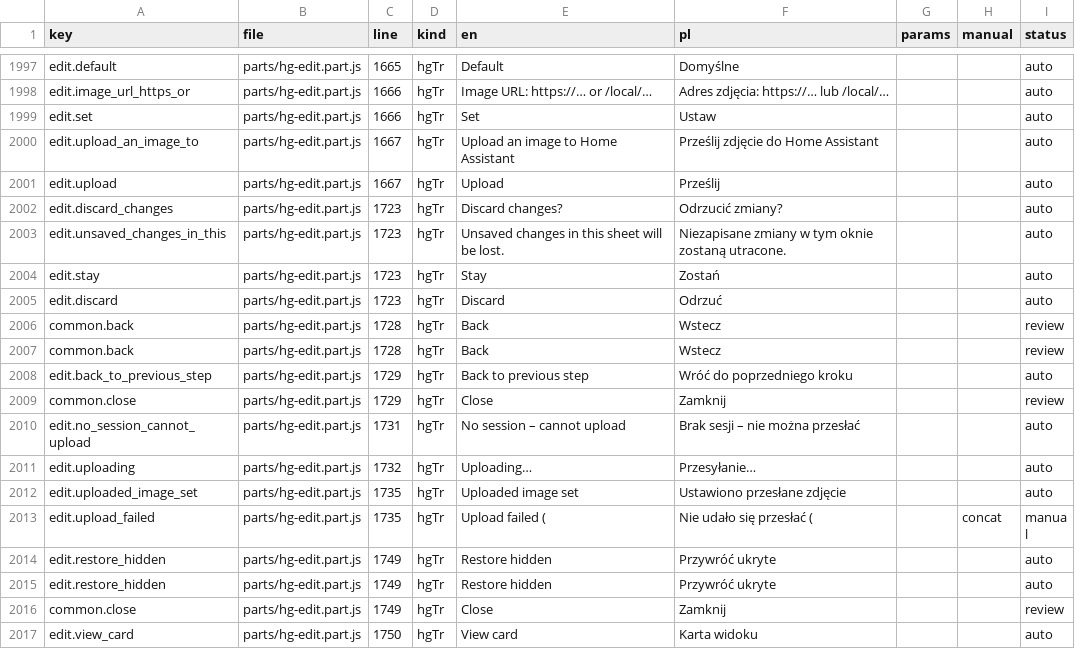
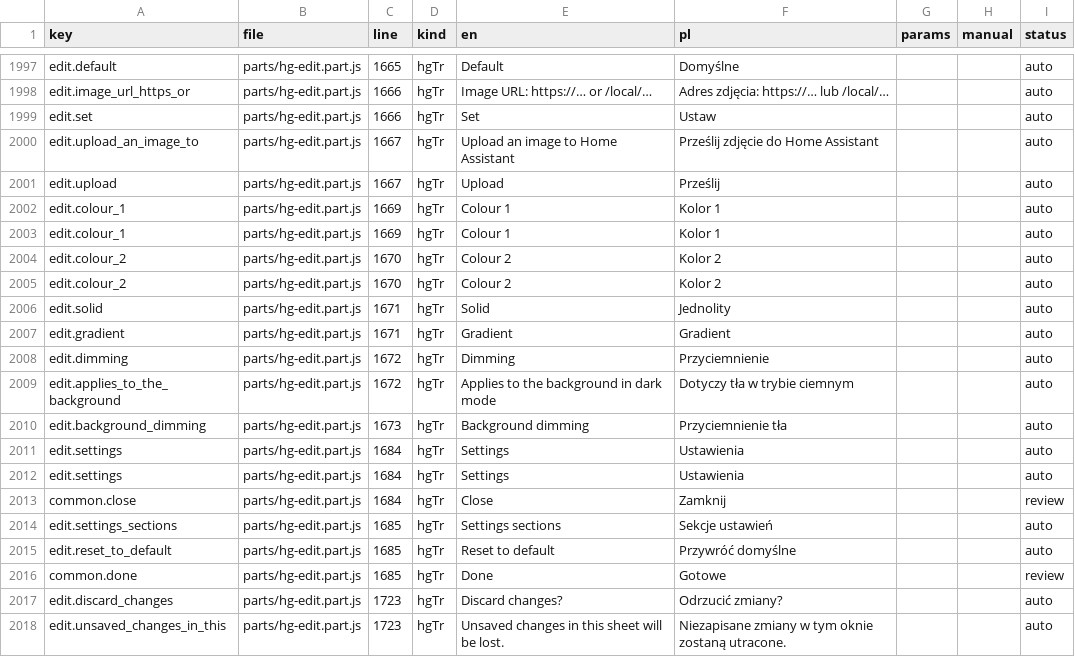
Before and after one commit to cbailly42/nuvio, a CSV file: tools/i18n_migration_table.csv, drawn as a sheet; only a part is shown, gaps mark what is left out; the shorter side is filled out with more unchanged rows; the diff names each change by its address in the sheet, - before the commit and + after, or states it on an @@ line.

```diff
--- a/tools/i18n_migration_table.csv
+++ b/tools/i18n_migration_table.csv
+row 2002: edit.colour_1 | parts/hg-edit.part.js | 1669 | hgTr | Colour 1 | Kolor 1 |  |  | auto
+row 2003: edit.colour_1 | parts/hg-edit.part.js | 1669 | hgTr | Colour 1 | Kolor 1 |  |  | auto
+row 2004: edit.colour_2 | parts/hg-edit.part.js | 1670 | hgTr | Colour 2 | Kolor 2 |  |  | auto
+row 2005: edit.colour_2 | parts/hg-edit.part.js | 1670 | hgTr | Colour 2 | Kolor 2 |  |  | auto
+row 2006: edit.solid | parts/hg-edit.part.js | 1671 | hgTr | Solid | Jednolity |  |  | auto
+row 2007: edit.gradient | parts/hg-edit.part.js | 1671 | hgTr | Gradient | Gradient |  |  | auto
+row 2008: edit.dimming | parts/hg-edit.part.js | 1672 | hgTr | Dimming | Przyciemnienie |  |  | auto
+row 2009: edit.applies_to_the_background | parts/hg-edit.part.js | 1672 | hgTr | Applies to the background in dark mode | Dotyczy tła w trybie ciemnym |  |  | auto
+row 2010: edit.background_dimming | parts/hg-edit.part.js | 1673 | hgTr | Background dimming | Przyciemnienie tła |  |  | auto
+row 2011: edit.settings | parts/hg-edit.part.js | 1684 | hgTr | Settings | Ustawienia |  |  | auto
+row 2012: edit.settings | parts/hg-edit.part.js | 1684 | hgTr | Settings | Ustawienia |  |  | auto
+row 2013: common.close | parts/hg-edit.part.js | 1684 | hgTr | Close | Zamknij |  |  | review
+row 2014: edit.settings_sections | parts/hg-edit.part.js | 1685 | hgTr | Settings sections | Sekcje ustawień |  |  | auto
+row 2015: edit.reset_to_default | parts/hg-edit.part.js | 1685 | hgTr | Reset to default | Przywróć domyślne |  |  | auto
+row 2016: common.done | parts/hg-edit.part.js | 1685 | hgTr | Done | Gotowe |  |  | review
```
Also changed, not shown: 3 other files.
